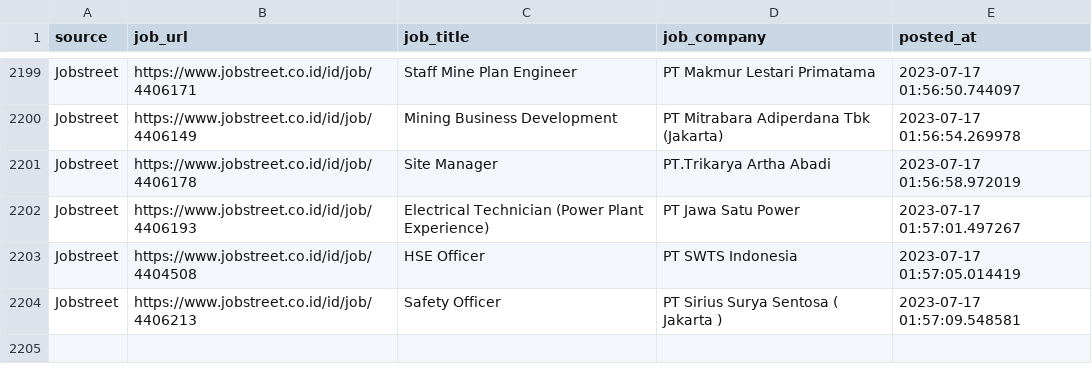
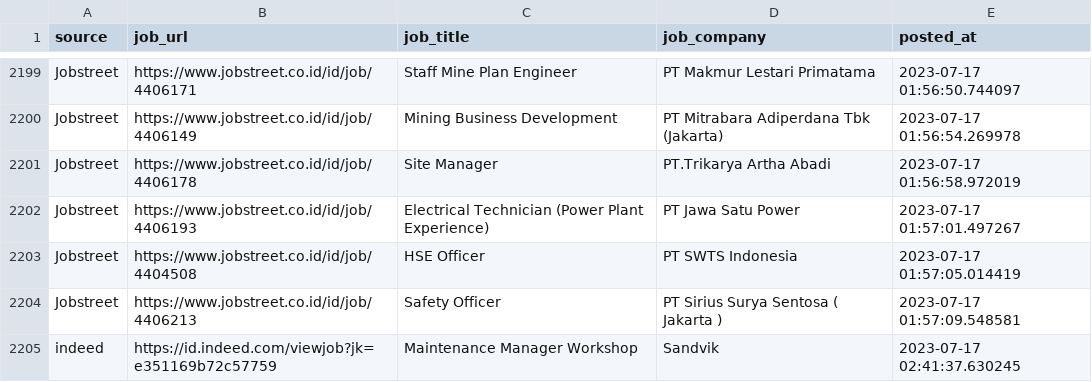
Before and after one commit to Rachdyan/geosains-job-crawler, a CSV file: data/job_posted.csv, drawn as a sheet; only a part is shown, gaps mark what is left out.

```diff
--- a/data/job_posted.csv
+++ b/data/job_posted.csv
@@ -2204 +2204,2 @@
 "Jobstreet","https://www.jobstreet.co.id/id/job/4406213","Safety Officer","PT Sirius Surya Sentosa ( Jakarta )",2023-07-17 01:57:09.548581
+"indeed","https://id.indeed.com/viewjob?jk=e351169b72c57759","Maintenance Manager Workshop","Sandvik",2023-07-17 02:41:37.630245
```
